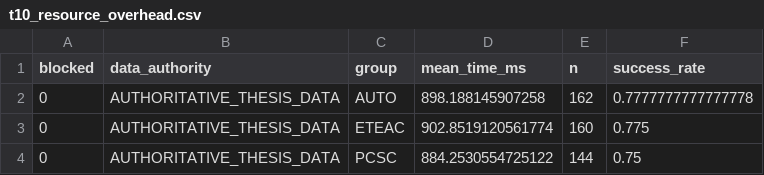
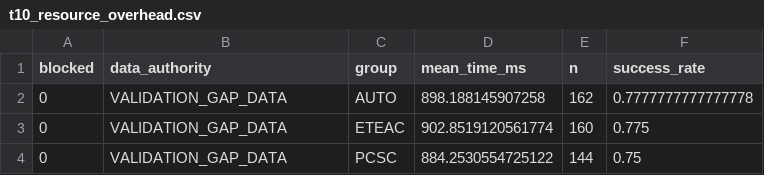
Before and after one commit to ningyd98/BIG-small, a CSV file: artifacts/phase12_2/validation/tables/csv/t10_resource_overhead.csv, drawn as a sheet.

Commit message:
fix: mark phase12 validation chart data as gaps

```diff
--- a/artifacts/phase12_2/validation/tables/csv/t10_resource_overhead.csv
+++ b/artifacts/phase12_2/validation/tables/csv/t10_resource_overhead.csv
@@ -1,4 +1,4 @@
 blocked,data_authority,group,mean_time_ms,n,success_rate
-0,AUTHORITATIVE_THESIS_DATA,AUTO,898.188145907258,162,0.7777777777777778
-0,AUTHORITATIVE_THESIS_DATA,ETEAC,902.8519120561774,160,0.775
-0,AUTHORITATIVE_THESIS_DATA,PCSC,884.2530554725122,144,0.75
+0,VALIDATION_GAP_DATA,AUTO,898.188145907258,162,0.7777777777777778
+0,VALIDATION_GAP_DATA,ETEAC,902.8519120561774,160,0.775
+0,VALIDATION_GAP_DATA,PCSC,884.2530554725122,144,0.75
```
Also changed, not shown: artifacts/phase12_2/validation/tables/csv/t2_mode_baseline.csv, artifacts/phase12_2/validation/tables/csv/t3_network_latency.csv, 45 other files.
